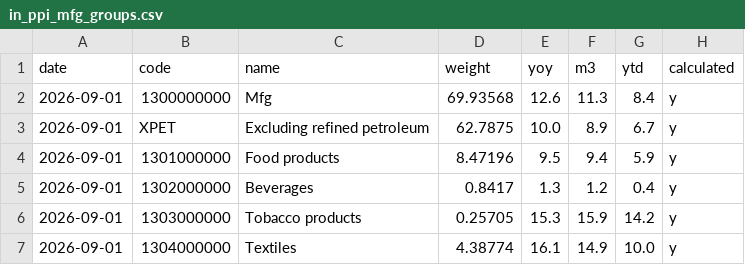
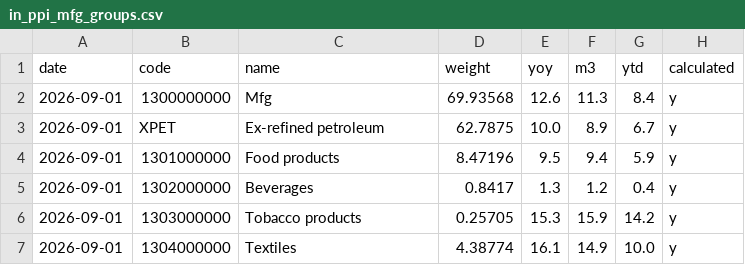
Before and after one commit to AsiaDecoded/Asia-vitals, a CSV file: data/in/ppi/in_ppi_mfg_groups.csv, drawn as a sheet; only a part is shown.

```diff
--- a/data/in/ppi/in_ppi_mfg_groups.csv
+++ b/data/in/ppi/in_ppi_mfg_groups.csv
@@ -2,3 +2,3 @@ date,code,name,weight,yoy,m3,ytd,calculated
 2026-09-01,1300000000,Mfg,69.93568,12.6,11.3,8.4,y
-2026-09-01,XPET,Excluding refined petroleum,62.7875,10.0,8.9,6.7,y
+2026-09-01,XPET,Ex-refined petroleum,62.7875,10.0,8.9,6.7,y
 2026-09-01,1301000000,Food products,8.47196,9.5,9.4,5.9,y
```
Also changed, not shown: 5 other files.
